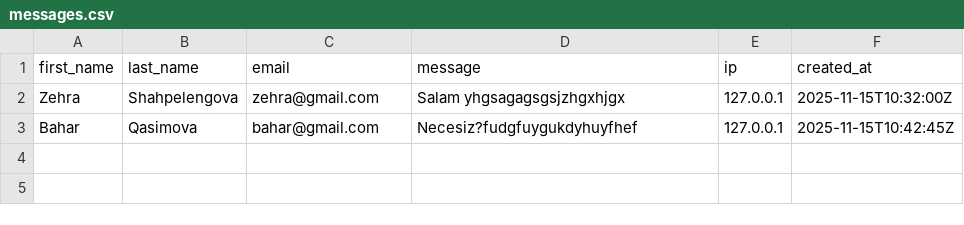
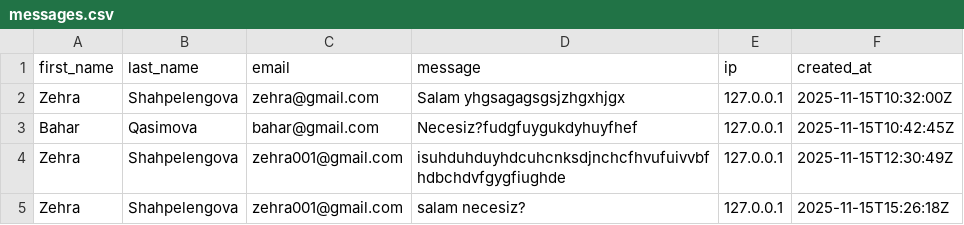
Before and after one commit to zehrashahp207/project1, a CSV file: messages.csv, drawn as a sheet.

```diff
--- a/messages.csv
+++ b/messages.csv
@@ -3 +3,3 @@ Zehra,Shahpelengova,zehra@gmail.com,Salam yhgsagagsgsjzhgxhjgx,127.0.0.1,2025-11
 Bahar,Qasimova,bahar@gmail.com,Necesiz?fudgfuygukdyhuyfhef,127.0.0.1,2025-11-15T10:42:45Z
+Zehra,Shahpelengova,zehra001@gmail.com,isuhduhduyhdcuhcnksdjnchcfhvufuivvbfhdbchdvfgygfiughde,127.0.0.1,2025-11-15T12:30:49Z
+Zehra,Shahpelengova,zehra001@gmail.com,salam necesiz?,127.0.0.1,2025-11-15T15:26:18Z
```
Also changed, not shown: 4 other files.
